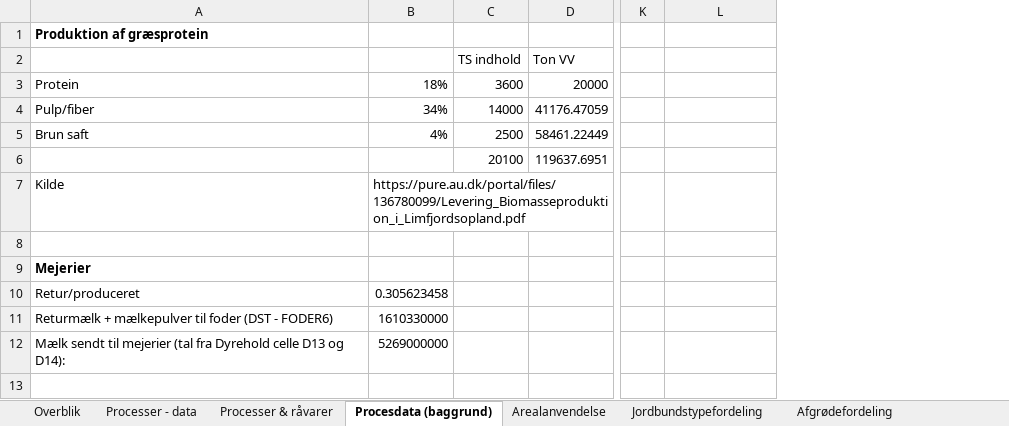
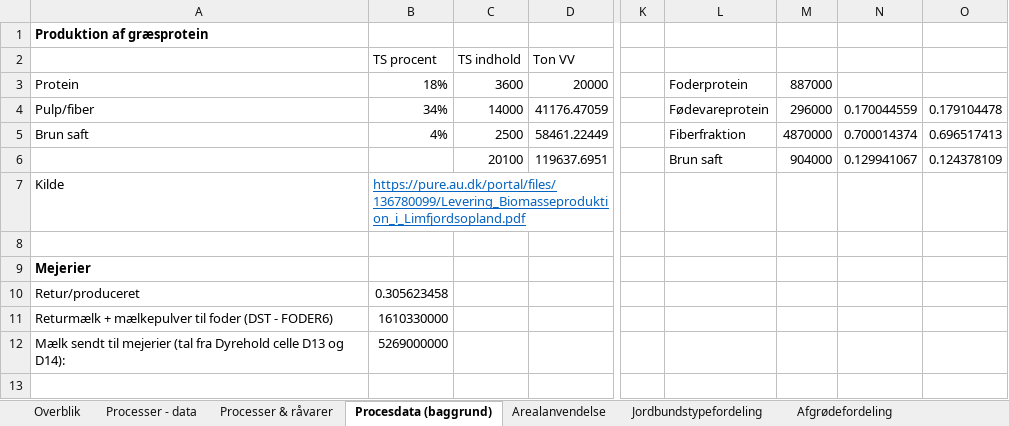
Before and after one commit to Energy-Modelling-Lab/DK-BioRES, an Excel workbook: DK-BioRes.xlsm, sheet Procesdata (baggrund), drawn as a sheet; only a part is shown, gaps mark what is left out; values as stored, in another font and other column widths than the file's, no borders; the diff names each change by its address in the sheet, - before the commit and + after, or states it on an @@ line.

```diff
--- a/DK-BioRes.xlsm (sheet Procesdata (baggrund))
+++ b/DK-BioRes.xlsm (sheet Procesdata (baggrund))
+column M, rows 3-6: 887000 | 296000 | 4870000 | 904000
+column N, rows 4-6: 0.170044559 | 0.700014374 | 0.129941067
+column O, rows 4-6: 0.179104478 | 0.696517413 | 0.124378109
-B2: (empty)
+B2: TS procent
-L3: (empty)
+L3: Foderprotein
-L4: (empty)
+L4: Fødevareprotein
-L5: (empty)
+L5: Fiberfraktion
-L6: (empty)
+L6: Brun saft
@@ B7 underline: off → on, text colour: black → #0563C1 @@
```
Also changed, not shown: sheet Processer - data, sheet Kulstofoptag, skov, sheet Hugst, sheet kcal, formulas that keep their value, hidden cells, 2 other files.
